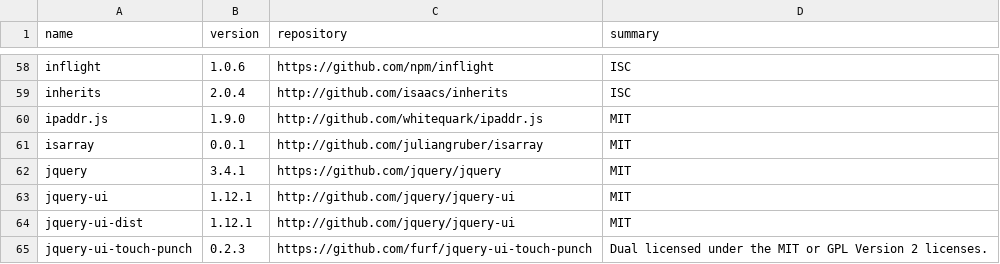
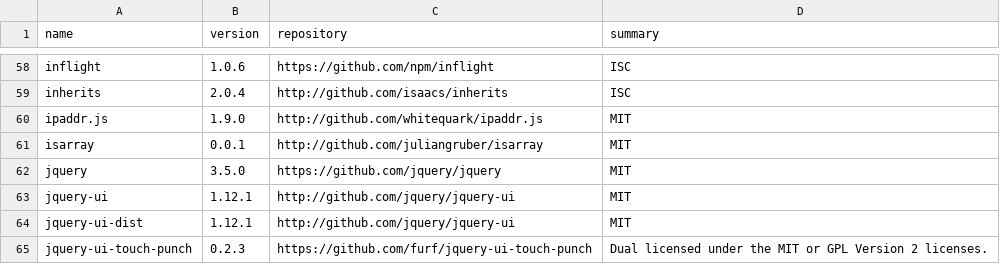
Before and after one commit to eblocker/eblocker, a CSV file: eblocker-ui/src/settings/app/components/openSourceLicenses/raw/javascript-dependencies.csv, drawn as a sheet; only a part is shown, gaps mark what is left out.

```diff
--- a/eblocker-ui/src/settings/app/components/openSourceLicenses/raw/javascript-dependencies.csv
+++ b/eblocker-ui/src/settings/app/components/openSourceLicenses/raw/javascript-dependencies.csv
@@ -61,3 +61,3 @@
 "isarray","0.0.1","http://github.com/juliangruber/isarray","MIT"
-"jquery","3.4.1","https://github.com/jquery/jquery","MIT"
+"jquery","3.5.0","https://github.com/jquery/jquery","MIT"
 "jquery-ui","1.12.1","http://github.com/jquery/jquery-ui","MIT"
```
Also changed, not shown: 3 other files.
